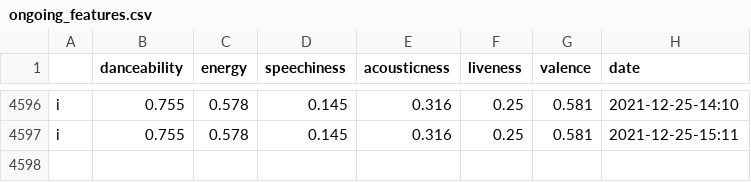
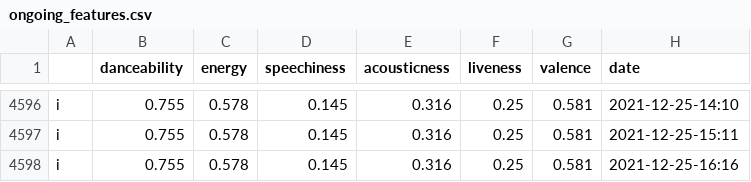
Before and after one commit to Mutilar/musicmetrics, a CSV file: figures/ongoing_features.csv, drawn as a sheet; only a part is shown, gaps mark what is left out; the diff names each change by its address in the sheet, - before the commit and + after, or states it on an @@ line.

```diff
--- a/figures/ongoing_features.csv
+++ b/figures/ongoing_features.csv
+row 4598: i | 0.755 | 0.578 | 0.145 | 0.316 | 0.25 | 0.581 | 2021-12-25-16:16
```
Also changed, not shown: 1 other file.
